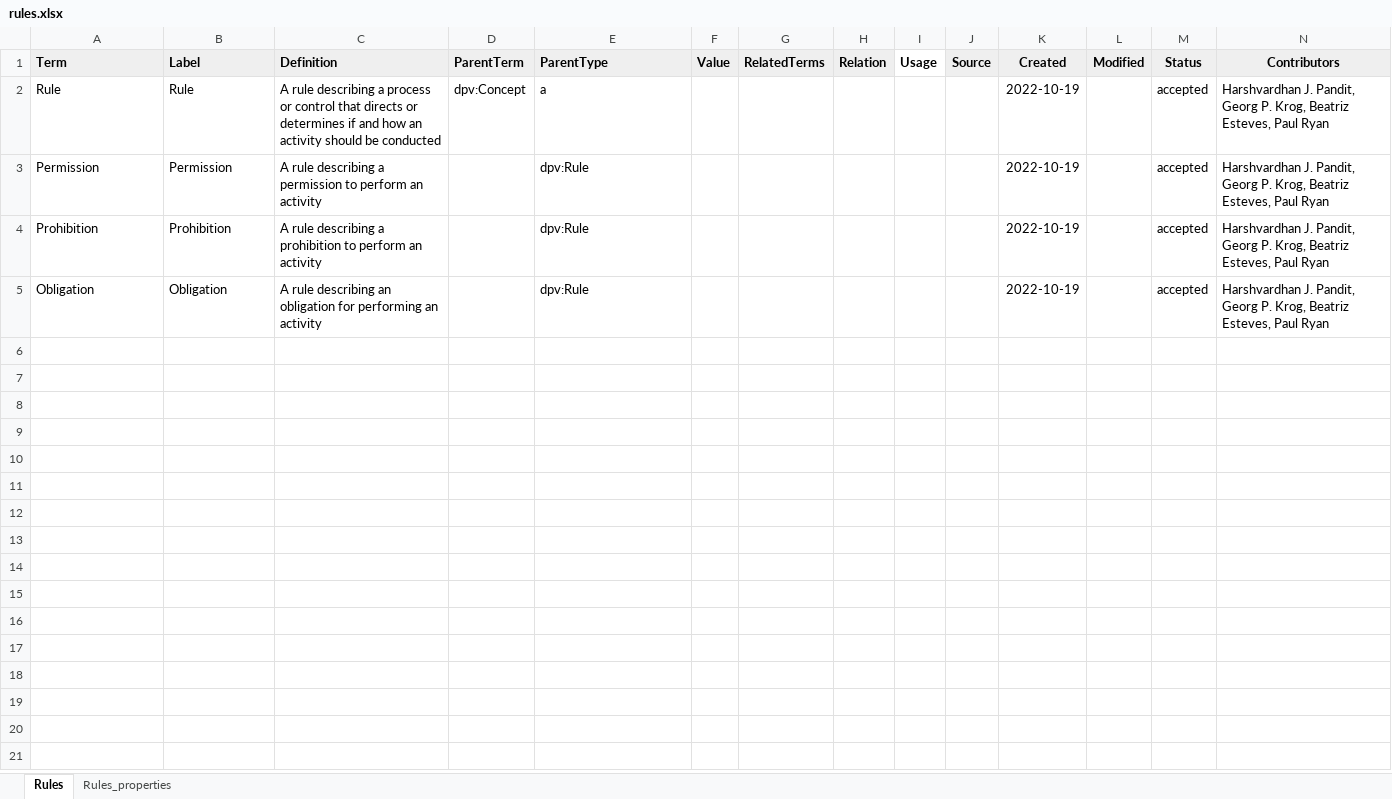
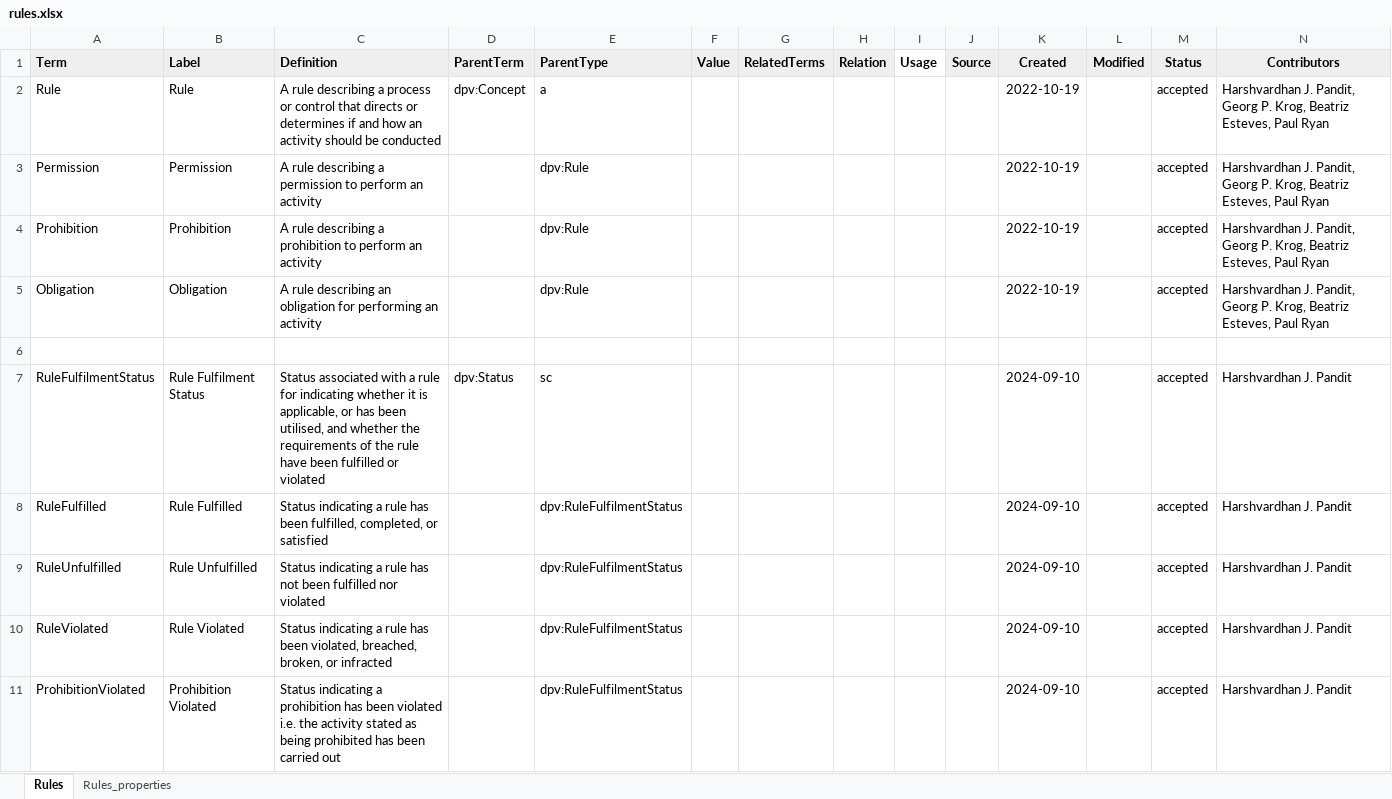
Before and after one commit to w3c/dpv, an Excel workbook: code/vocab_csv/rules.xlsx, sheet Rules, drawn as a sheet; only a part is shown; values as stored, in another font and other column widths than the file's, no borders; charts and pictures and conditional formats not drawn; rows hold the shown columns only; the diff covers the shown part only; the diff names each change by its address in the sheet, - before the commit and + after, or states it on an @@ line.

Commit message:
adds RuleFulfillmentStatus concepts to DPV #189
- adds concept to DPV page
- adds stub / todo to Rules documentation page
- examples and description is NOT added to either page

```diff
--- a/code/vocab_csv/rules.xlsx (sheet Rules)
+++ b/code/vocab_csv/rules.xlsx (sheet Rules)
+row 6: (empty)
+row 7: RuleFulfilmentStatus | Rule Fulfilment Status | Status associated with a rule for indicating whether it is applicable, or has been utilised, and whether the requirements of the rule have been fulfilled or violated | dpv:Status | sc |  |  |  |  |  | 2024-09-10 |  | accepted | Harshvardhan J. Pandit
+row 8: RuleFulfilled | Rule Fulfilled | Status indicating a rule has been fulfilled, completed, or satisfied |  | dpv:RuleFulfilmentStatus |  |  |  |  |  | 2024-09-10 |  | accepted | Harshvardhan J. Pandit
+row 9: RuleUnfulfilled | Rule Unfulfilled | Status indicating a rule has not been fulfilled nor violated |  | dpv:RuleFulfilmentStatus |  |  |  |  |  | 2024-09-10 |  | accepted | Harshvardhan J. Pandit
+row 10: RuleViolated | Rule Violated | Status indicating a rule has been violated, breached, broken, or infracted |  | dpv:RuleFulfilmentStatus |  |  |  |  |  | 2024-09-10 |  | accepted | Harshvardhan J. Pandit
+row 11: ProhibitionViolated | Prohibition Violated | Status indicating a prohibition has been violated i.e. the activity stated as being prohibited has been carried out |  | dpv:RuleFulfilmentStatus |  |  |  |  |  | 2024-09-10 |  | accepted | Harshvardhan J. Pandit
```
Also changed, not shown: 6 added rows elsewhere in this sheet, sheet Rules_properties, 29 other files.
